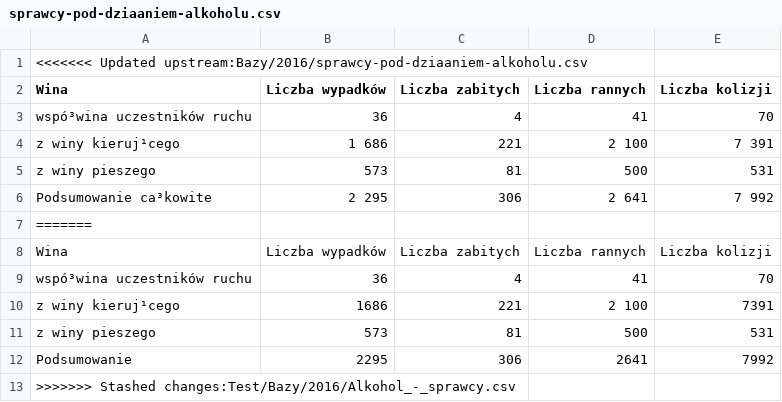
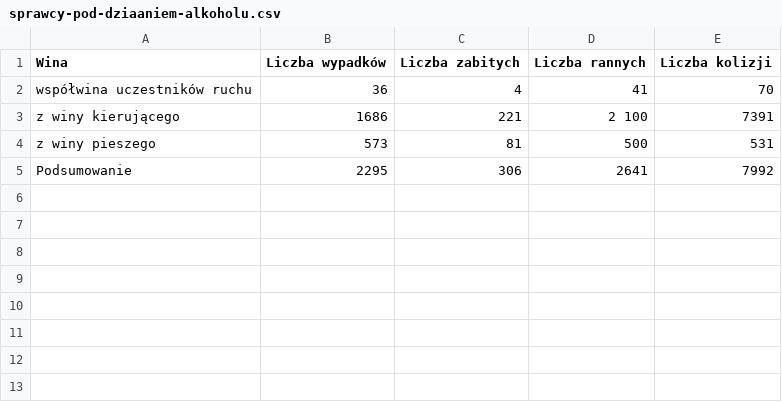
Before and after one commit to karnow98/ZdarzeniaWRuchuDrogowym, a CSV file: Bazy/2016/sprawcy-pod-dziaaniem-alkoholu.csv, drawn as a sheet; removed rows and columns are numbered as before the commit, all else as after; the diff names each change by its address in the sheet, - before the commit and + after, or states it on an @@ line.

Commit message:
Poprawka

```diff
--- a/Bazy/2016/sprawcy-pod-dziaaniem-alkoholu.csv
+++ b/Bazy/2016/sprawcy-pod-dziaaniem-alkoholu.csv
-row 1: <<<<<<< Updated upstream:Bazy/2016/sprawcy-pod-dziaaniem-alkoholu.csv
-A2 (Wina): wspó³wina uczestników ruchu
+A2 (Wina): współwina uczestników ruchu
-row 4: z winy kieruj¹cego | 1 686 | 221 | 2 100 | 7 391
-row 5: z winy pieszego | 573 | 81 | 500 | 531
-row 6: Podsumowanie ca³kowite | 2 295 | 306 | 2 641 | 7 992
-row 7: =======
-row 8: Wina | Liczba wypadków | Liczba zabitych | Liczba rannych | Liczba kolizji
-row 9: wspó³wina uczestników ruchu | 36 | 4 | 41 | 70
-A3 (Wina): z winy kieruj¹cego
+A3 (Wina): z winy kierującego
-row 13: >>>>>>> Stashed changes:Test/Bazy/2016/Alkohol_-_sprawcy.csv
```
